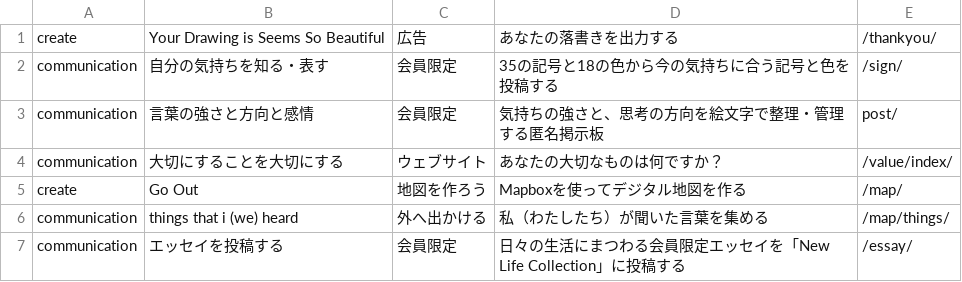
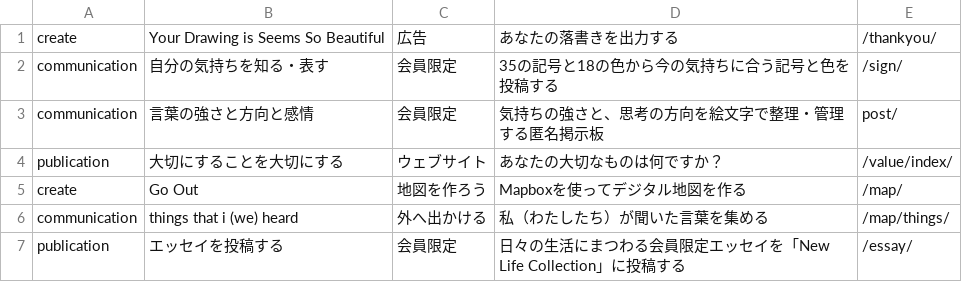
Before and after one commit to creative-community-pehu/index, a CSV file: org/org.csv, drawn as a sheet.

Commit message:
Update org.csv

```diff
--- a/org/org.csv
+++ b/org/org.csv
@@ -3,5 +3,5 @@ communication,"自分の気持ちを知る・表す","会員限定","35の記号
 communication,"言葉の強さと方向と感情","会員限定","気持ちの強さと、思考の方向を絵文字で整理・管理する匿名掲示板",post/
-communication,"大切にすることを大切にする","ウェブサイト","あなたの大切なものは何ですか？",/value/index/
+publication,"大切にすることを大切にする","ウェブサイト","あなたの大切なものは何ですか？",/value/index/
 create,"Go Out","地図を作ろう","Mapboxを使ってデジタル地図を作る",/map/
 communication,"things that i (we) heard","外へ出かける","私（わたしたち）が聞いた言葉を集める",/map/things/
-communication,"エッセイを投稿する","会員限定","日々の生活にまつわる会員限定エッセイを「New Life Collection」に投稿する",/essay/
+publication,"エッセイを投稿する","会員限定","日々の生活にまつわる会員限定エッセイを「New Life Collection」に投稿する",/essay/
```
